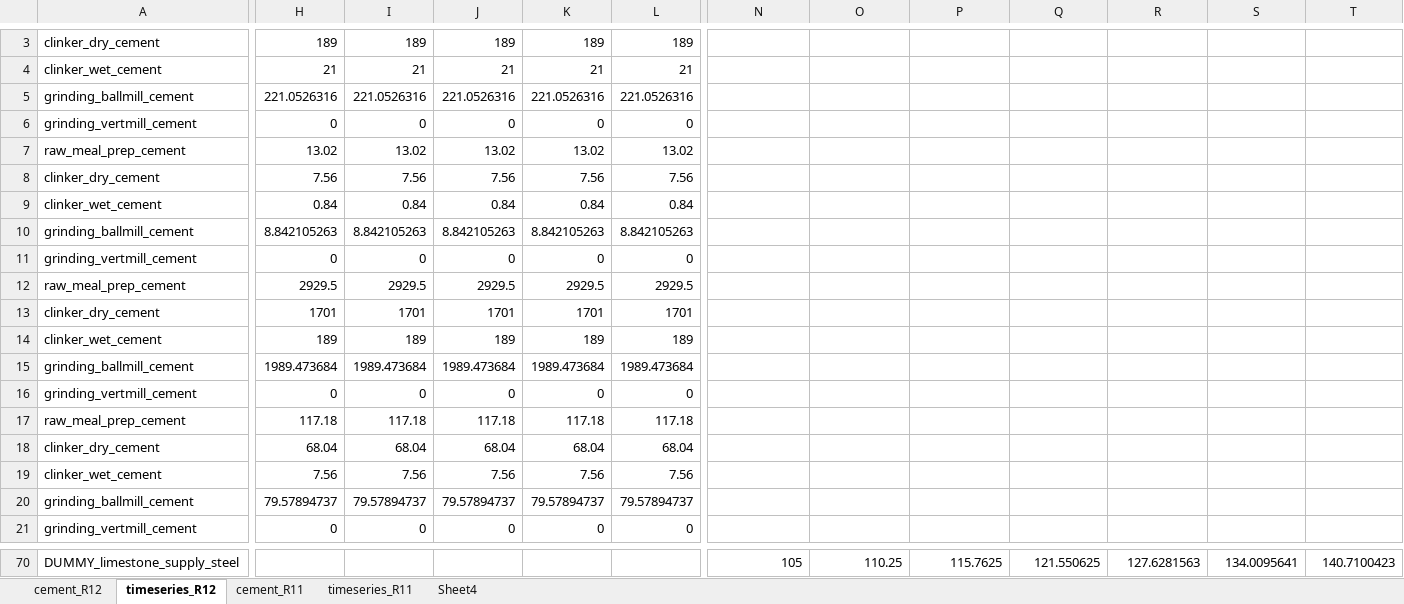
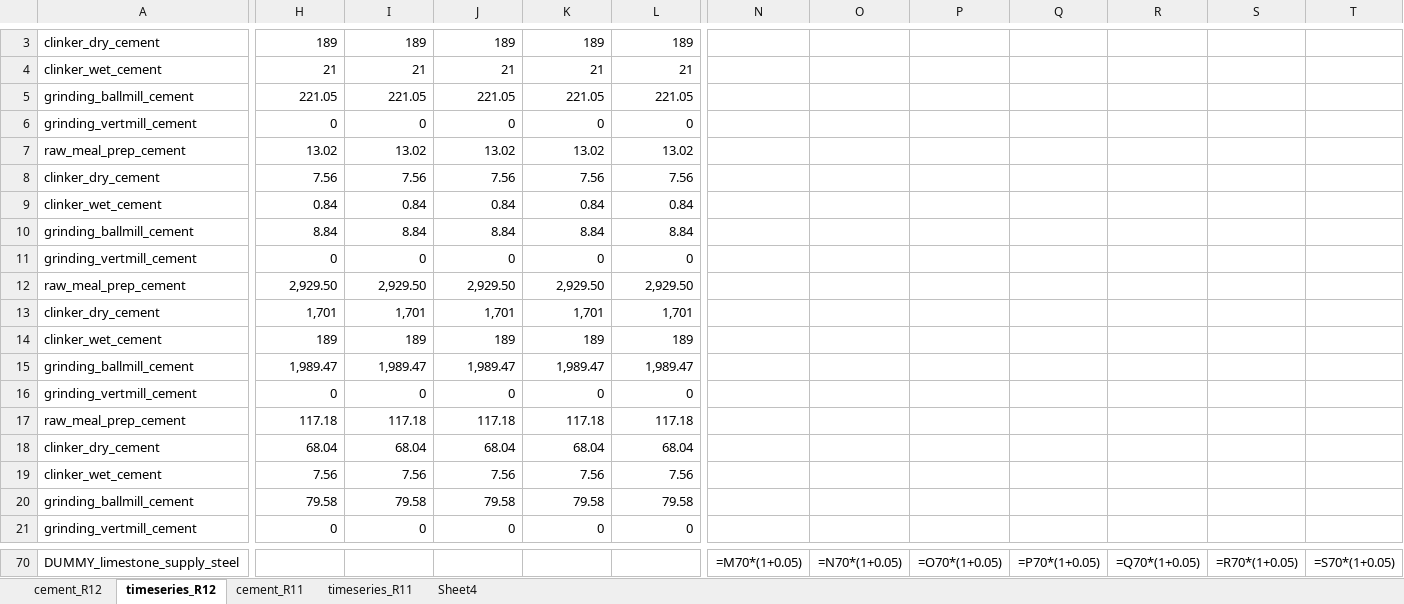
Before and after one commit to awais307/message-ix-canada, an Excel workbook: data/msg_materials_cement/Global_cement_MESSAGE.xlsx, sheet timeseries_R12, drawn as a sheet; only a part is shown, gaps mark what is left out; values as stored, in another font and other column widths than the file's, no borders; formulas without a stored value are shown as written; the diff covers the shown part only; the diff names each change by its address in the sheet, - before the commit and + after, or states it on an @@ line.

```diff
--- a/data/msg_materials_cement/Global_cement_MESSAGE.xlsx (sheet timeseries_R12)
+++ b/data/msg_materials_cement/Global_cement_MESSAGE.xlsx (sheet timeseries_R12)
-H5: 221.0526316
+H5: 221.05
-I5: 221.0526316
+I5: 221.05
-J5: 221.0526316
+J5: 221.05
-K5: 221.0526316
+K5: 221.05
-L5: 221.0526316
+L5: 221.05
-H10: 8.842105263
+H10: 8.84
-I10: 8.842105263
+I10: 8.84
-J10: 8.842105263
+J10: 8.84
-K10: 8.842105263
+K10: 8.84
-L10: 8.842105263
+L10: 8.84
-H12: 2929.5
+H12: 2,929.50
-I12: 2929.5
+I12: 2,929.50
-J12: 2929.5
+J12: 2,929.50
-K12: 2929.5
+K12: 2,929.50
-L12: 2929.5
+L12: 2,929.50
-H13: 1701
+H13: 1,701
-I13: 1701
+I13: 1,701
-J13: 1701
+J13: 1,701
-K13: 1701
+K13: 1,701
-L13: 1701
+L13: 1,701
-H15: 1989.473684
+H15: 1,989.47
-I15: 1989.473684
+I15: 1,989.47
-J15: 1989.473684
+J15: 1,989.47
-K15: 1989.473684
+K15: 1,989.47
-L15: 1989.473684
+L15: 1,989.47
-H20: 79.57894737
+H20: 79.58
-I20: 79.57894737
+I20: 79.58
-J20: 79.57894737
+J20: 79.58
-K20: 79.57894737
+K20: 79.58
-L20: 79.57894737
+L20: 79.58
-N70: 105
+N70: =M70*(1+0.05)
-O70: 110.25
+O70: =N70*(1+0.05)
-P70: 115.7625
+P70: =O70*(1+0.05)
-Q70: 121.550625
+Q70: =P70*(1+0.05)
-R70: 127.6281563
+R70: =Q70*(1+0.05)
-S70: 134.0095641
+S70: =R70*(1+0.05)
-T70: 140.7100423
+T70: =S70*(1+0.05)
```
Also changed, not shown: 25 added rows, 25 removed rows and 12 edited cells elsewhere in this sheet, sheet timeseries_R11, sheet cement_R12, sheet cement_R11, sheet Sheet4, 11 other files.
